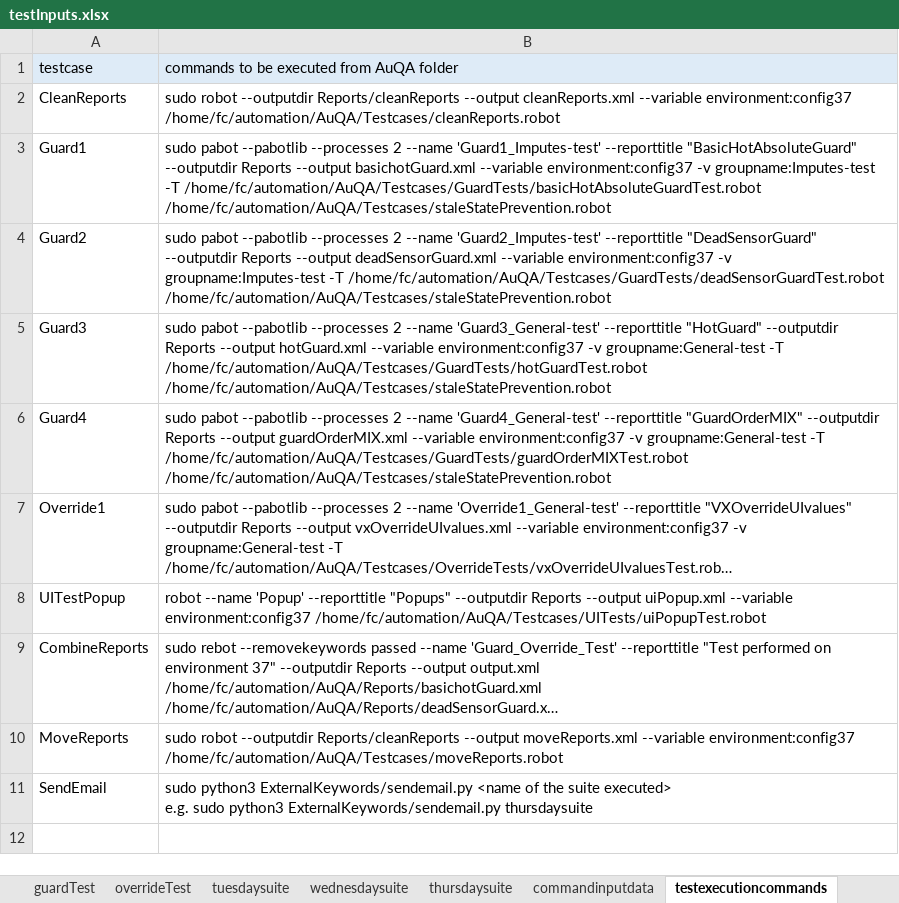
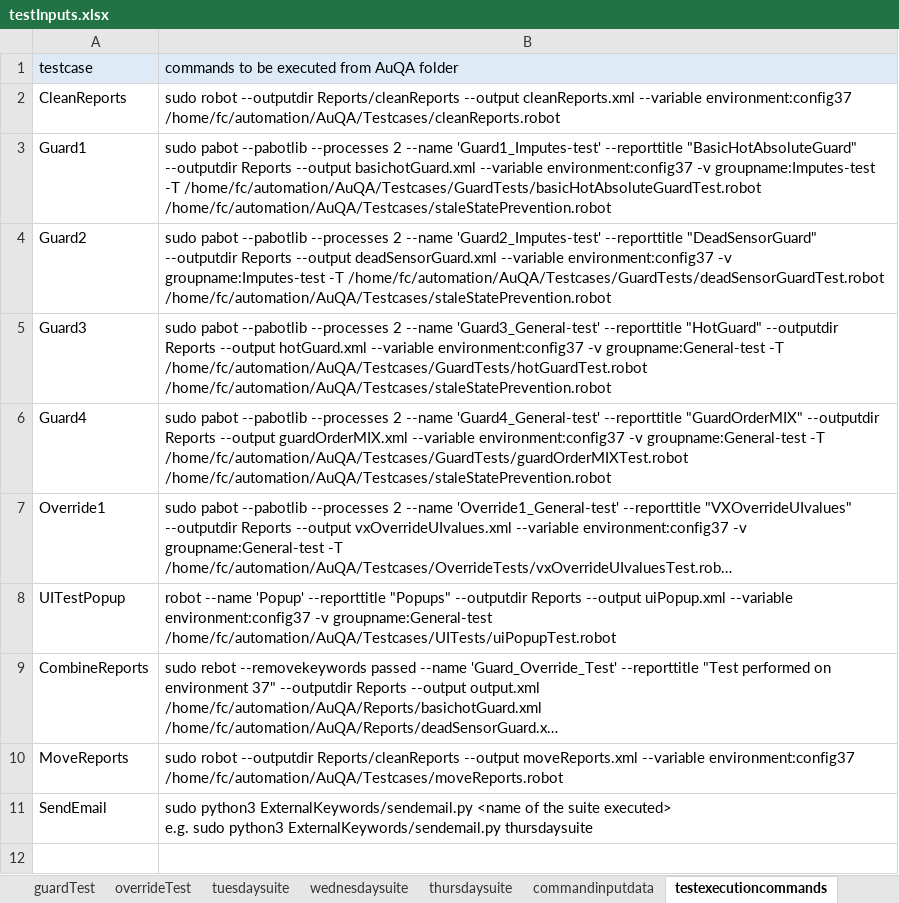
Before and after one commit to ananiac/AuQA, an Excel workbook: Inputs/testInputs.xlsx, sheet testexecutioncommands, drawn as a sheet; only a part is shown; long unchanged cells end in …; values as stored, in another font and other column widths than the file's, no borders; the diff names each change by its address in the sheet, - before the commit and + after, or states it on an @@ line.

Commit message:
AUQA-85_uiPopupVerification24

```diff
--- a/Inputs/testInputs.xlsx (sheet testexecutioncommands)
+++ b/Inputs/testInputs.xlsx (sheet testexecutioncommands)
-B8: …--variable environment:config37 /home/fc/automation/AuQA/Testcases/UITests/uiPopupTest.robot
+B8: …--variable environment:config37 -v groupname:General-test /home/fc/automation/AuQA/Testcases/UITests/uiPopupTest.robot
```
